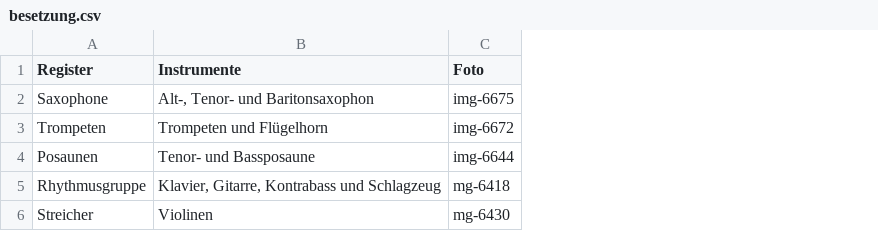
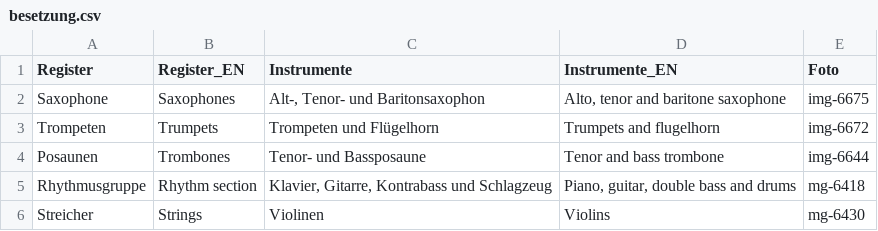
Before and after one commit to lucakucznierz/SalonNonchalant, a CSV file: public/data/besetzung.csv, drawn as a sheet; the diff names each change by its address in the sheet, - before the commit and + after, or states it on an @@ line.

```diff
--- a/public/data/besetzung.csv
+++ b/public/data/besetzung.csv
+column B (Register_EN), rows 2-6: Saxophones | Trumpets | Trombones | Rhythm section | Strings
+column D (Instrumente_EN), rows 2-6: Alto, tenor and baritone saxophone | Trumpets and flugelhorn | Tenor and bass trombone | Piano, guitar, double bass and drums | Violins
```
Also changed, not shown: public/data/konzerte.csv, public/data/texte.csv, 22 other files.
